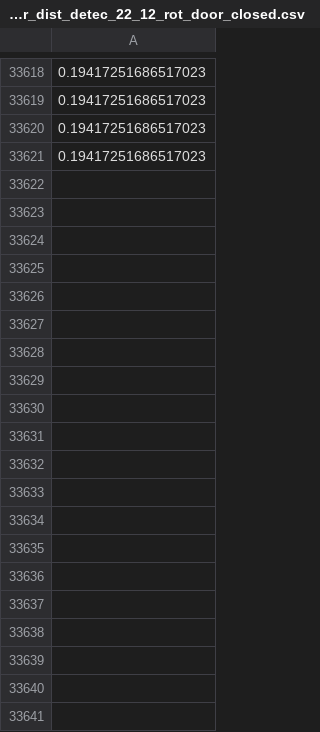
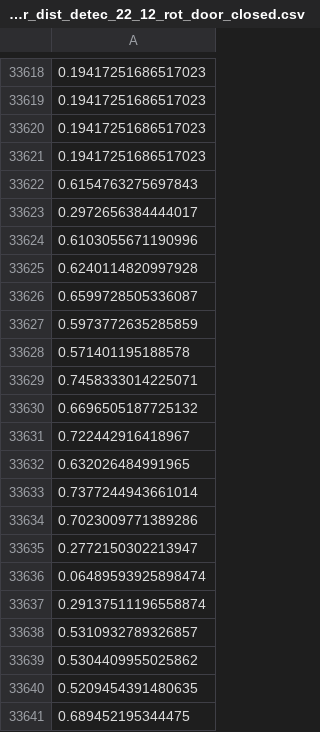
Before and after one commit to NachtaktiverHalbaffe/Robotino-Situational-Risk-Assessment, a CSV file: logs/error_dist_csvs/error_dist_detec_22_12_rot_door_closed.csv, drawn as a sheet; only a part is shown, gaps mark what is left out; the diff covers the shown part only; the diff names each change by its address in the sheet, - before the commit and + after, or states it on an @@ line.

```diff
--- a/logs/error_dist_csvs/error_dist_detec_22_12_rot_door_closed.csv
+++ b/logs/error_dist_csvs/error_dist_detec_22_12_rot_door_closed.csv
+row 33622: 0.6154763275697843
+row 33623: 0.2972656384444017
+row 33624: 0.6103055671190996
+row 33625: 0.6240114820997928
+row 33626: 0.6599728505336087
+row 33627: 0.5973772635285859
+row 33628: 0.571401195188578
+row 33629: 0.7458333014225071
+row 33630: 0.6696505187725132
+row 33631: 0.722442916418967
+row 33632: 0.632026484991965
+row 33633: 0.7377244943661014
+row 33634: 0.7023009771389286
+row 33635: 0.2772150302213947
+row 33636: 0.06489593925898474
+row 33637: 0.29137511196558874
+row 33638: 0.5310932789326857
+row 33639: 0.5304409955025862
+row 33640: 0.5209454391480635
+row 33641: 0.689452195344475
```
Also changed, not shown: 133 added rows elsewhere in this file, logs/error_dist_csvs/localization_error_angle.csv, logs/error_dist_csvs/localization_error_dist.csv, 12 other files.
